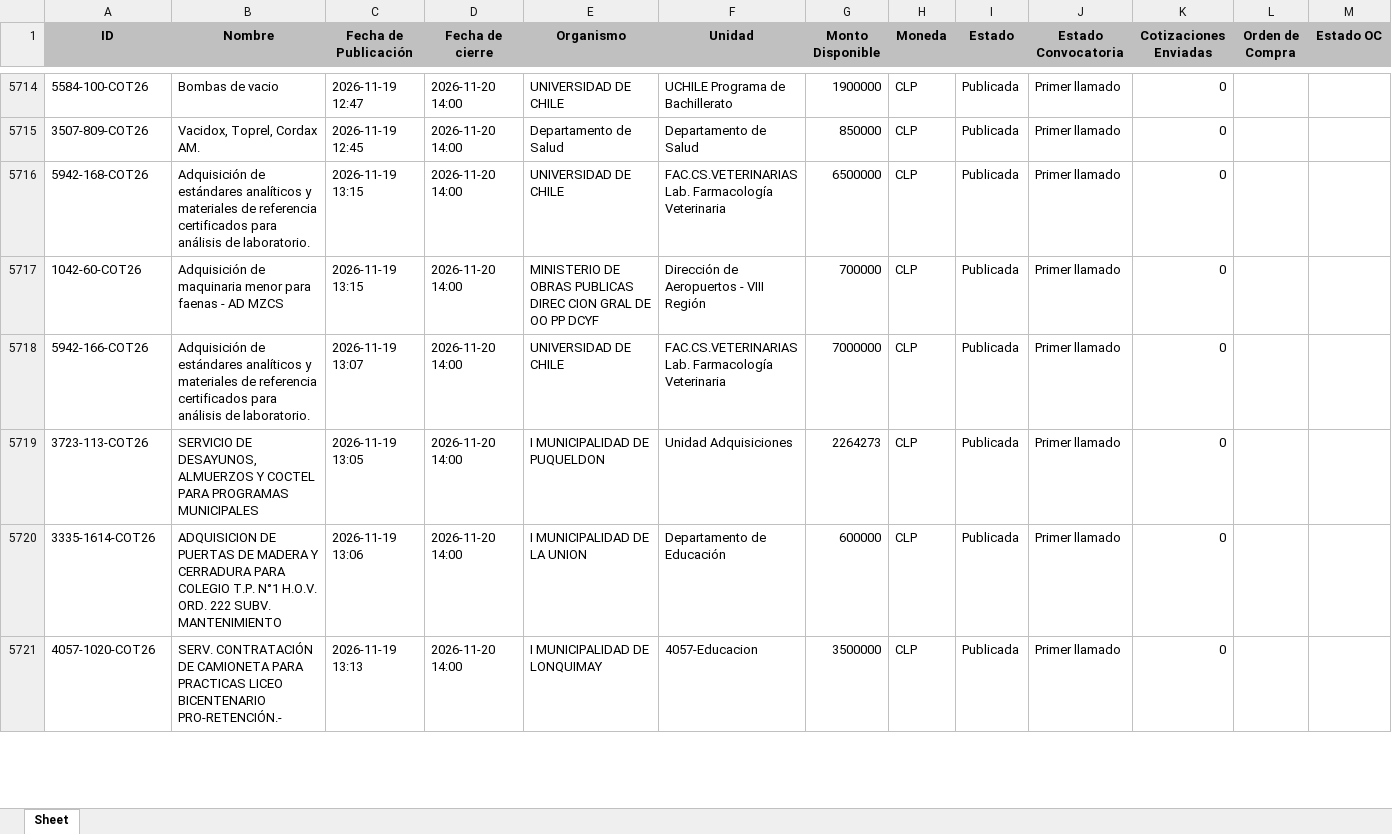
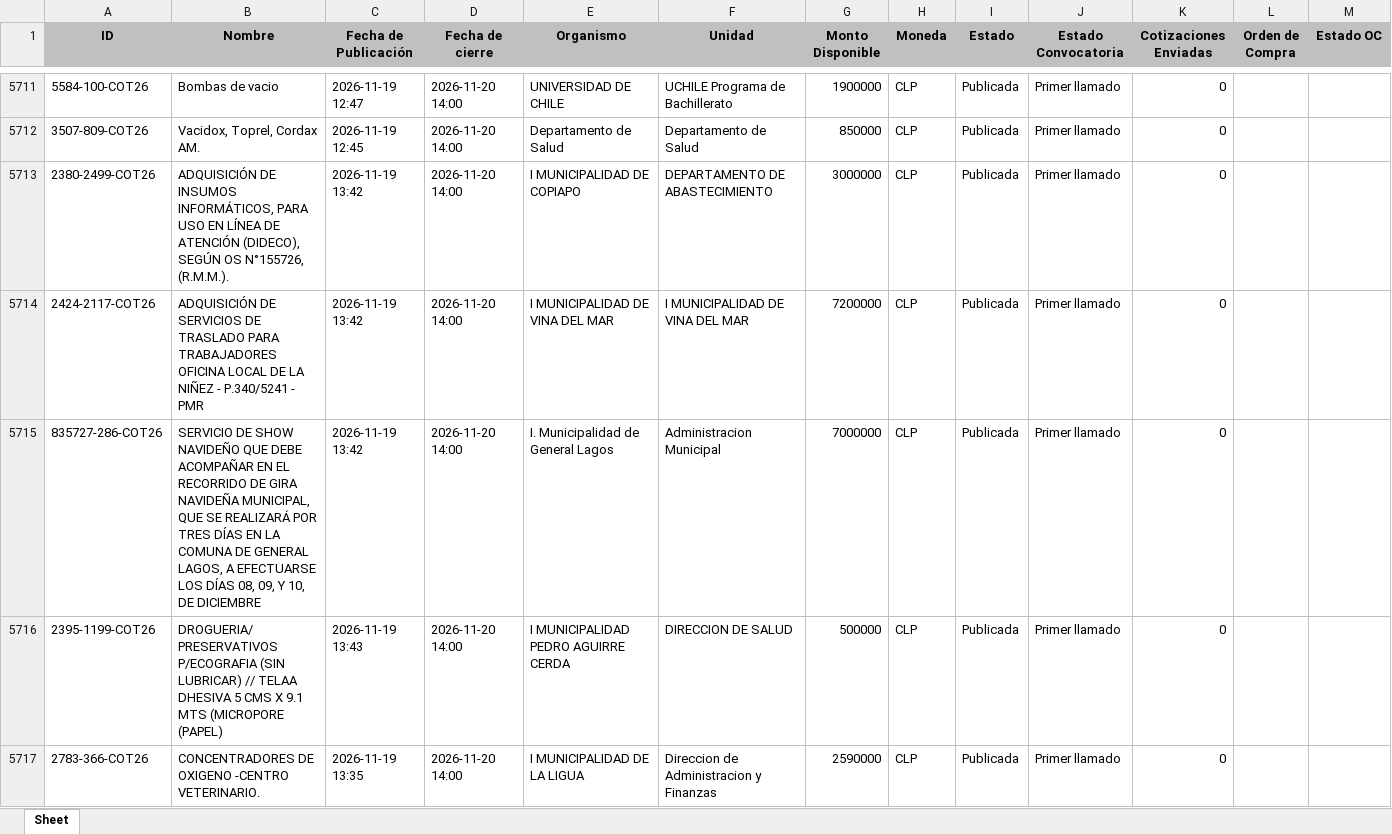
Before and after one commit to solucionesjyyX/mercado-publico-XYZ, an Excel workbook: compra_agil.xlsx, sheet Sheet, drawn as a sheet; only a part is shown, gaps mark what is left out; the shorter side is filled out with more unchanged rows; values as stored, in another font and other column widths than the file's, no borders; the diff covers the shown part only; the diff names each change by its address in the sheet, - before the commit and + after, or states it on an @@ line.

```diff
--- a/compra_agil.xlsx (sheet Sheet)
+++ b/compra_agil.xlsx (sheet Sheet)
+row 5713: 2380-2499-COT26 | ADQUISICIÓN DE INSUMOS INFORMÁTICOS, PARA USO EN LÍNEA DE ATENCIÓN (DIDECO), SEGÚN OS N°155726, (R.M.M.). | 2026-11-19 13:42 | 2026-11-20 14:00 | I MUNICIPALIDAD DE COPIAPO | DEPARTAMENTO DE ABASTECIMIENTO | 3000000 | CLP | Publicada | Primer llamado | 0
+row 5714: 2424-2117-COT26 | ADQUISICIÓN DE SERVICIOS DE TRASLADO PARA TRABAJADORES OFICINA LOCAL DE LA NIÑEZ - P.340/5241 - PMR | 2026-11-19 13:42 | 2026-11-20 14:00 | I MUNICIPALIDAD DE VINA DEL MAR | I MUNICIPALIDAD DE VINA DEL MAR | 7200000 | CLP | Publicada | Primer llamado | 0
+row 5715: 835727-286-COT26 | SERVICIO DE SHOW NAVIDEÑO QUE DEBE ACOMPAÑAR EN EL RECORRIDO DE GIRA NAVIDEÑA MUNICIPAL, QUE SE REALIZARÁ POR TRES DÍAS EN LA COMUNA DE GENERAL LAGOS, A EFECTUARSE LOS DÍAS 08, 09, Y 10, DE DICIEMBRE | 2026-11-19 13:42 | 2026-11-20 14:00 | I. Municipalidad de General Lagos | Administracion Municipal | 7000000 | CLP | Publicada | Primer llamado | 0
+row 5716: 2395-1199-COT26 | DROGUERIA/ PRESERVATIVOS P/ECOGRAFIA (SIN LUBRICAR) // TELAA DHESIVA 5 CMS X 9.1 MTS (MICROPORE (PAPEL) | 2026-11-19 13:43 | 2026-11-20 14:00 | I MUNICIPALIDAD PEDRO AGUIRRE CERDA | DIRECCION DE SALUD | 500000 | CLP | Publicada | Primer llamado | 0
@@ row 5757 moved to row 5717: 2783-366-COT26 @@
```
Also changed, not shown: 24 added rows, 7 removed rows and 17 moved rows elsewhere in this sheet.
